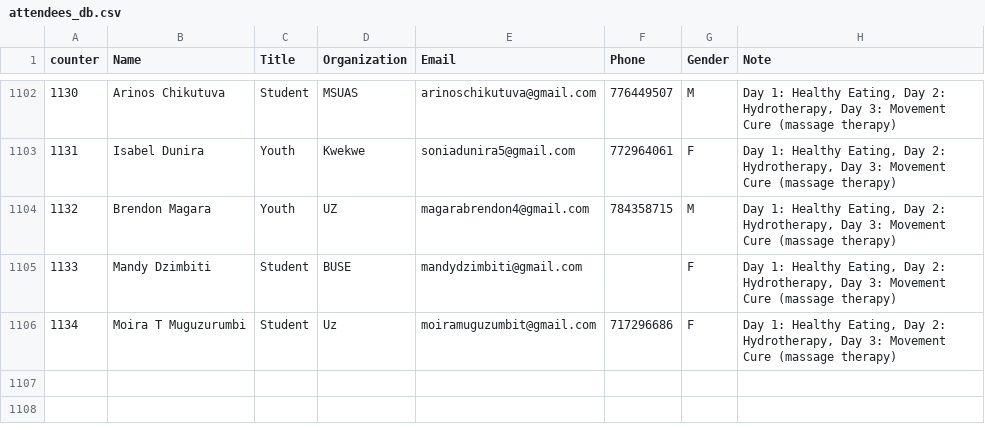
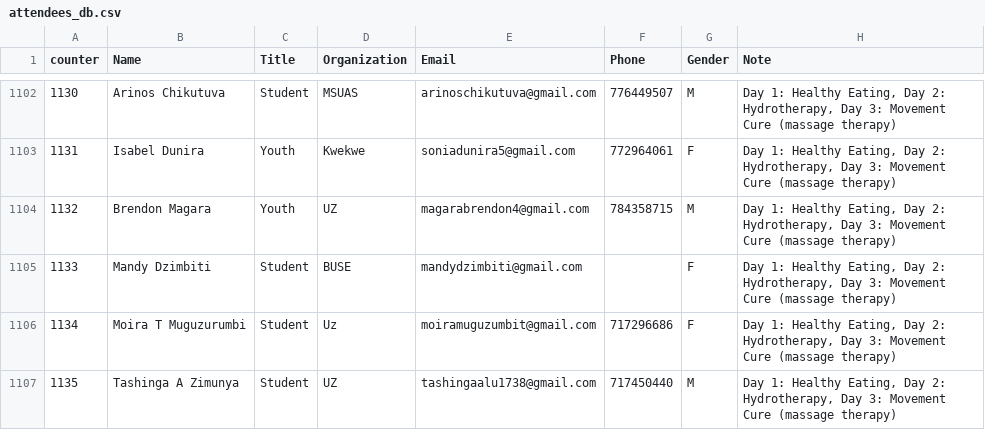
Before and after one commit to keptac/pcm-be, a CSV file: app-middlewares/attendees_db.csv, drawn as a sheet; only a part is shown, gaps mark what is left out.

```diff
--- a/app-middlewares/attendees_db.csv
+++ b/app-middlewares/attendees_db.csv
@@ -1106 +1106,2 @@
 1134,Moira T Muguzurumbi,Student,Uz,moiramuguzumbit@gmail.com,717296686,F,"Day 1: Healthy Eating, Day 2: Hydrotherapy, Day 3: Movement Cure (massage therapy)"
+1135,Tashinga A Zimunya,Student,UZ,tashingaalu1738@gmail.com,717450440,M,"Day 1: Healthy Eating, Day 2: Hydrotherapy, Day 3: Movement Cure (massage therapy)"
```
Also changed, not shown: 2 other files.
